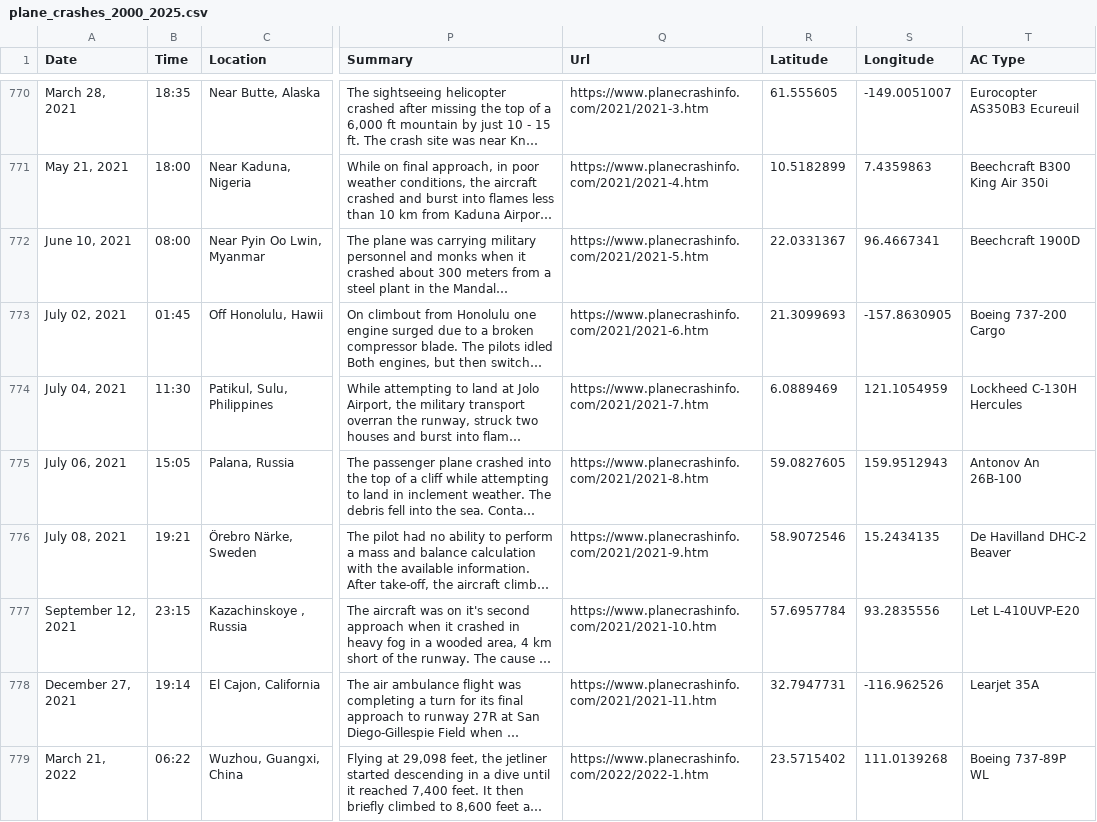
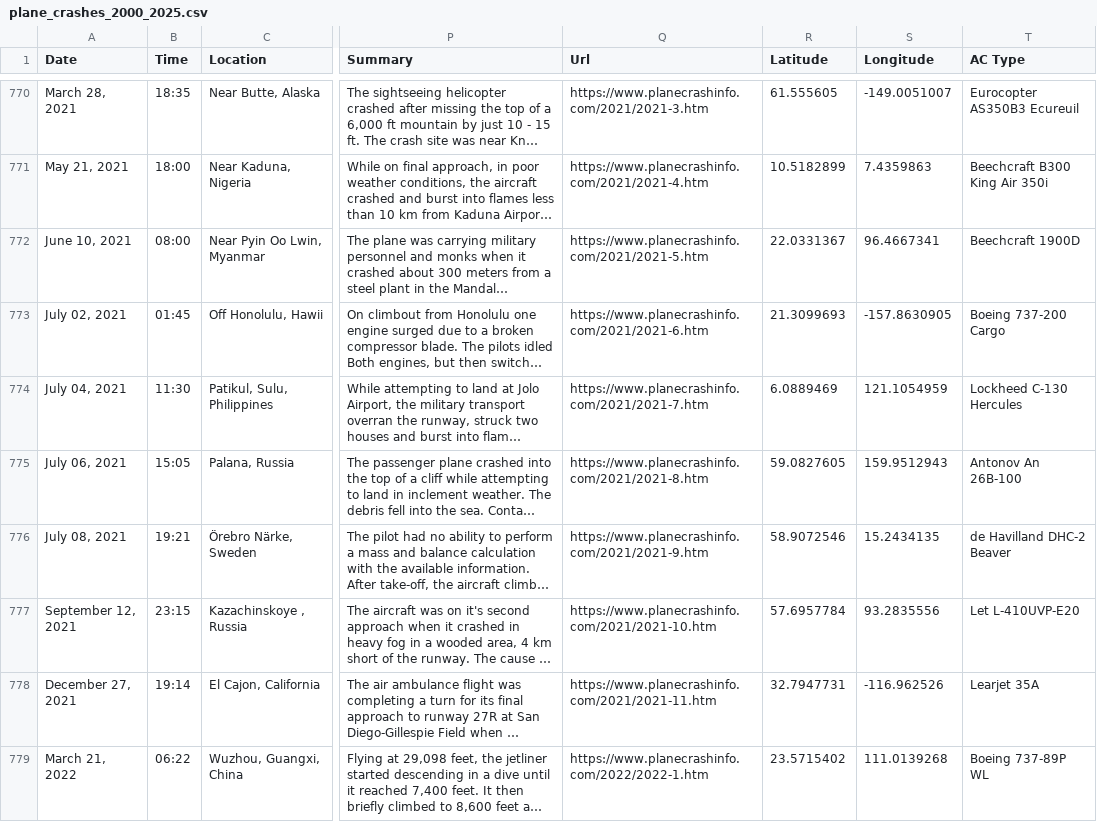
Before and after one commit to ryanCYJ/Data-Visualisation, a CSV file: data/plane_crashes_2000_2025.csv, drawn as a sheet; only a part is shown, gaps mark what is left out; long unchanged cells end in …; the diff covers the shown part only; the diff names each change by its address in the sheet, - before the commit and + after, or states it on an @@ line.

```diff
--- a/data/plane_crashes_2000_2025.csv
+++ b/data/plane_crashes_2000_2025.csv
-T774 (AC Type): Lockheed C-130H Hercules
+T774 (AC Type): Lockheed C-130 Hercules
-T776 (AC Type): De Havilland DHC-2 Beaver
+T776 (AC Type): de Havilland DHC-2 Beaver
```
Also changed, not shown: 44 edited cells elsewhere in this file, 1 other file.
